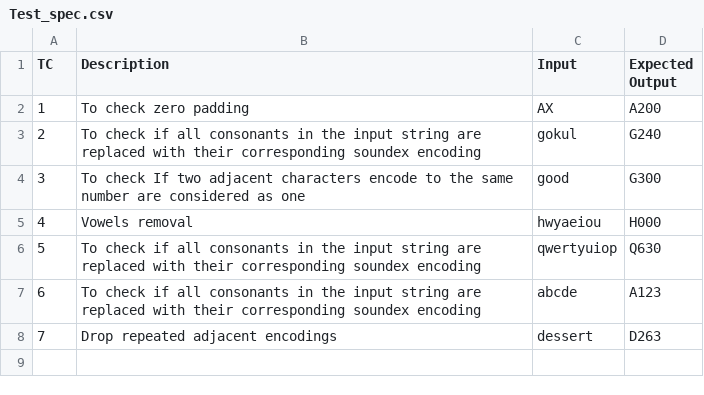
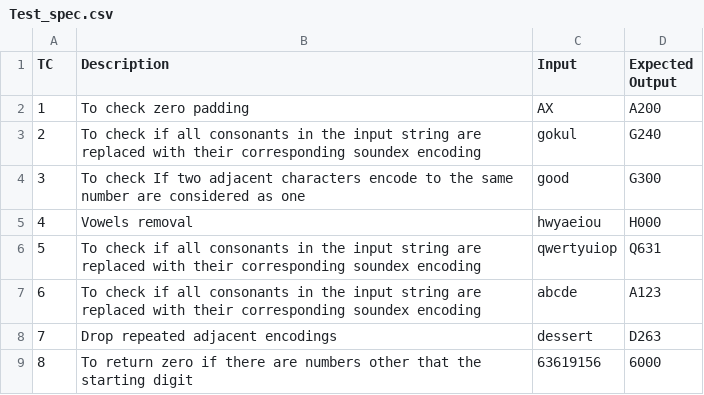
Before and after one commit to tts-tcq-2024/build-safety-net-in-c-Gokul-anand-29, a CSV file: Test_spec.csv, drawn as a sheet.

Commit message:
Add files via upload

```diff
--- a/Test_spec.csv
+++ b/Test_spec.csv
@@ -5,4 +5,5 @@ TC ,Description,Input,Expected Output
 4,Vowels removal,hwyaeiou,H000
-5,To check if all consonants in the input string are replaced with their corresponding soundex encoding,qwertyuiop,Q630
+5,To check if all consonants in the input string are replaced with their corresponding soundex encoding,qwertyuiop,Q631
 6,To check if all consonants in the input string are replaced with their corresponding soundex encoding,abcde,A123
 7,Drop repeated adjacent encodings   ,dessert,D263
+8,To return zero if there are numbers other that the starting digit,63619156,6000
```
